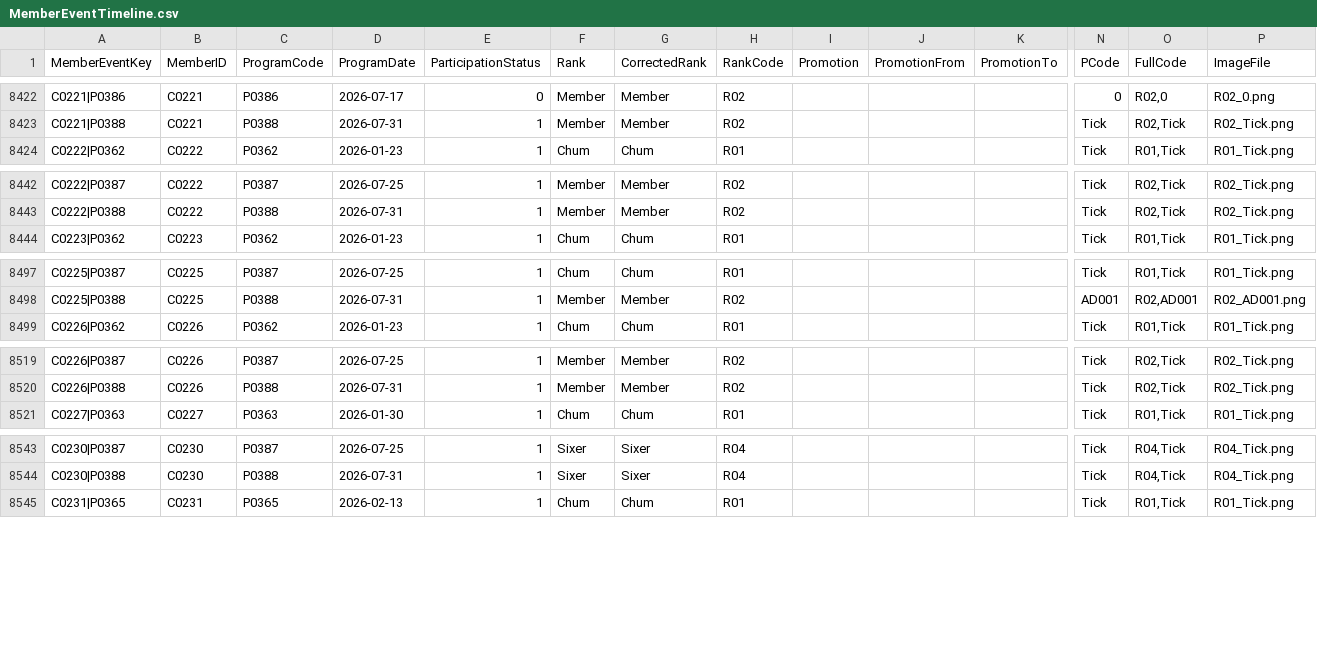
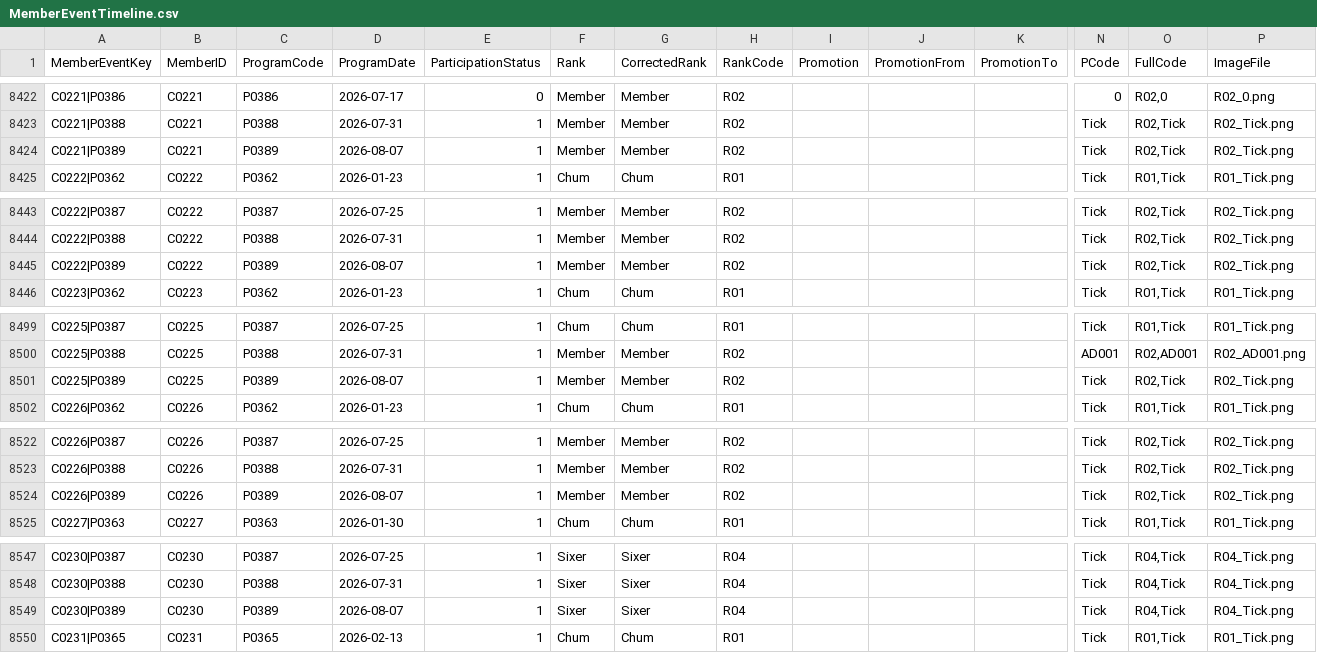
Before and after one commit to StephenLydall/CubPackImages, a CSV file: MemberEventTimeline.csv, drawn as a sheet; only a part is shown, gaps mark what is left out; rows hold the shown columns only; the diff names each change by its address in the sheet, - before the commit and + after, or states it on an @@ line.

```diff
--- a/MemberEventTimeline.csv
+++ b/MemberEventTimeline.csv
+row 8424: C0221|P0389 | C0221 | P0389 | 2026-08-07 | 1 | Member | Member | R02 |  |  |  | Tick | R02,Tick | R02_Tick.png
+row 8445: C0222|P0389 | C0222 | P0389 | 2026-08-07 | 1 | Member | Member | R02 |  |  |  | Tick | R02,Tick | R02_Tick.png
+row 8501: C0225|P0389 | C0225 | P0389 | 2026-08-07 | 1 | Member | Member | R02 |  |  |  | Tick | R02,Tick | R02_Tick.png
+row 8524: C0226|P0389 | C0226 | P0389 | 2026-08-07 | 1 | Member | Member | R02 |  |  |  | Tick | R02,Tick | R02_Tick.png
+row 8549: C0230|P0389 | C0230 | P0389 | 2026-08-07 | 1 | Sixer | Sixer | R04 |  |  |  | Tick | R04,Tick | R04_Tick.png
```
Also changed, not shown: data/MemberEventKey.csv, 2 other files.
